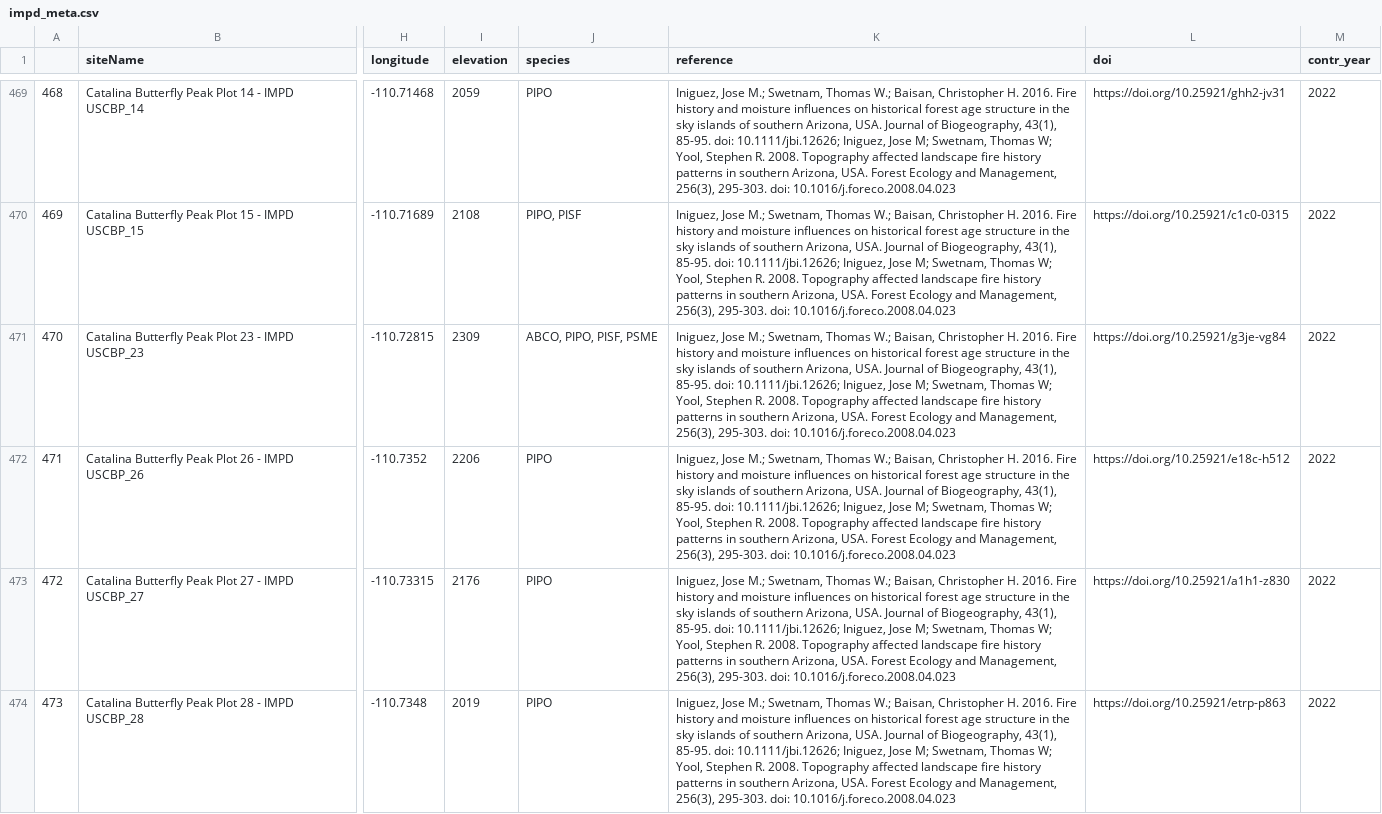
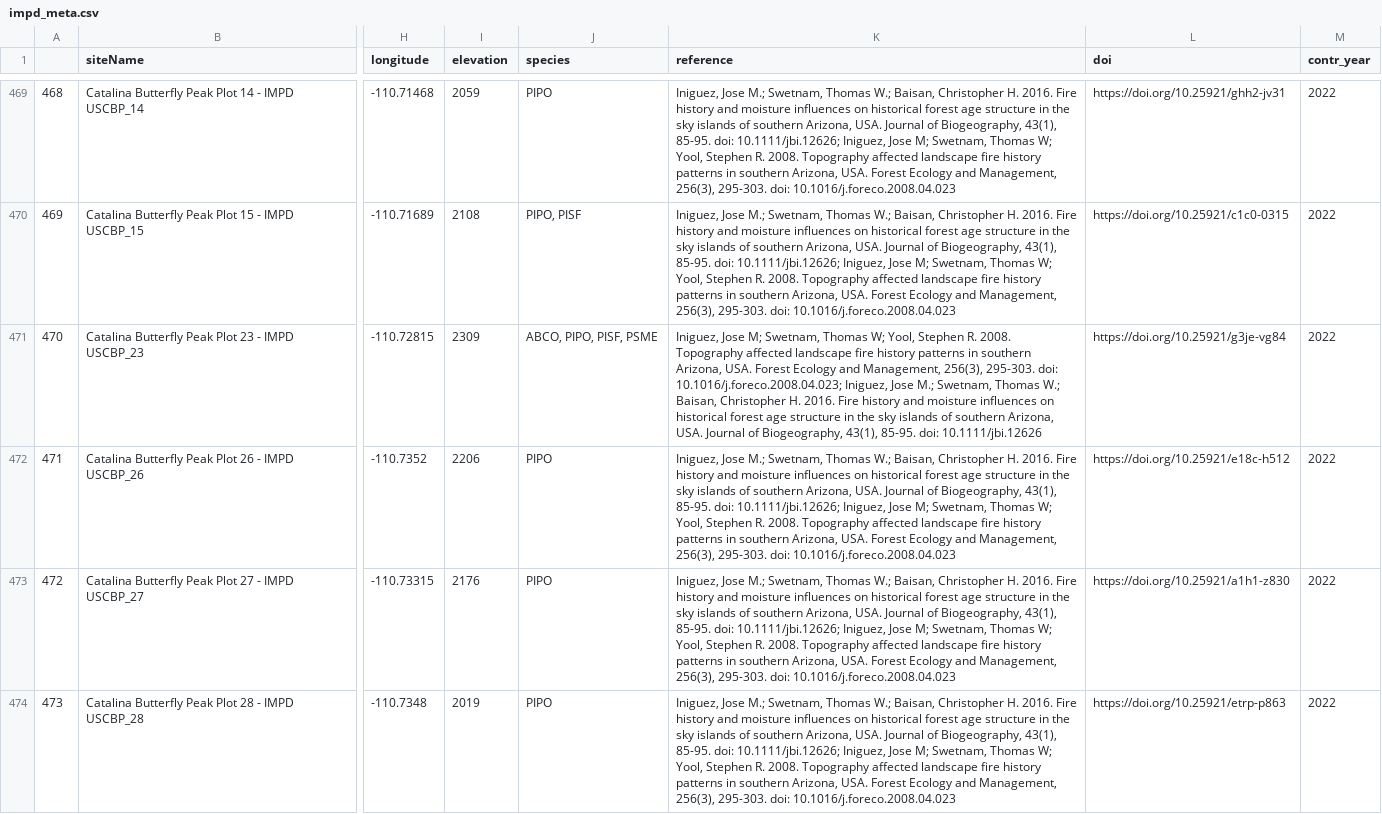
Before and after one commit to chguiterman/scrape-IMPD, a CSV file: data/impd_meta.csv, drawn as a sheet; only a part is shown, gaps mark what is left out; the diff covers the shown part only; the diff names each change by its address in the sheet, - before the commit and + after, or states it on an @@ line.

```diff
--- a/data/impd_meta.csv
+++ b/data/impd_meta.csv
-K471 (reference): Iniguez, Jose M.; Swetnam, Thomas W.; Baisan, Christopher H. 2016. Fire history and moisture influences on historical forest age structure in the sky islands of southern Arizona, USA. Journal of Biogeography, 43(1), 85-95. doi: 10.1111/jbi.12626; Iniguez, Jose M; Swetnam, Thomas W; Yool, Stephen R. 2008. Topography affected landscape fire history patterns in southern Arizona, USA. Forest Ecology and Management, 256(3), 295-303. doi: 10.1016/j.foreco.2008.04.023
+K471 (reference): Iniguez, Jose M; Swetnam, Thomas W; Yool, Stephen R. 2008. Topography affected landscape fire history patterns in southern Arizona, USA. Forest Ecology and Management, 256(3), 295-303. doi: 10.1016/j.foreco.2008.04.023; Iniguez, Jose M.; Swetnam, Thomas W.; Baisan, Christopher H. 2016. Fire history and moisture influences on historical forest age structure in the sky islands of southern Arizona, USA. Journal of Biogeography, 43(1), 85-95. doi: 10.1111/jbi.12626
```
Also changed, not shown: 17 edited cells elsewhere in this file, 1 other file.
